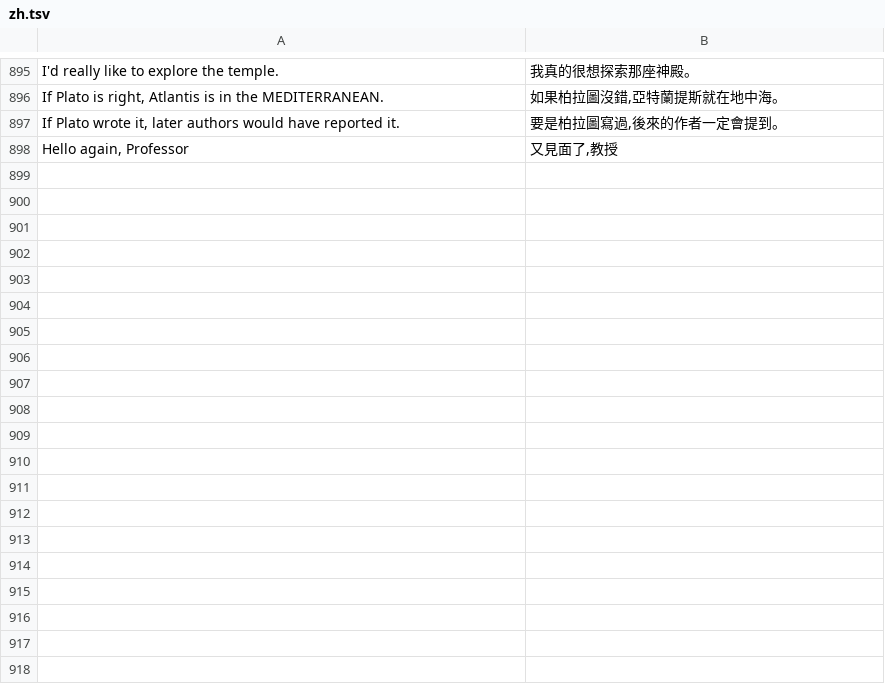
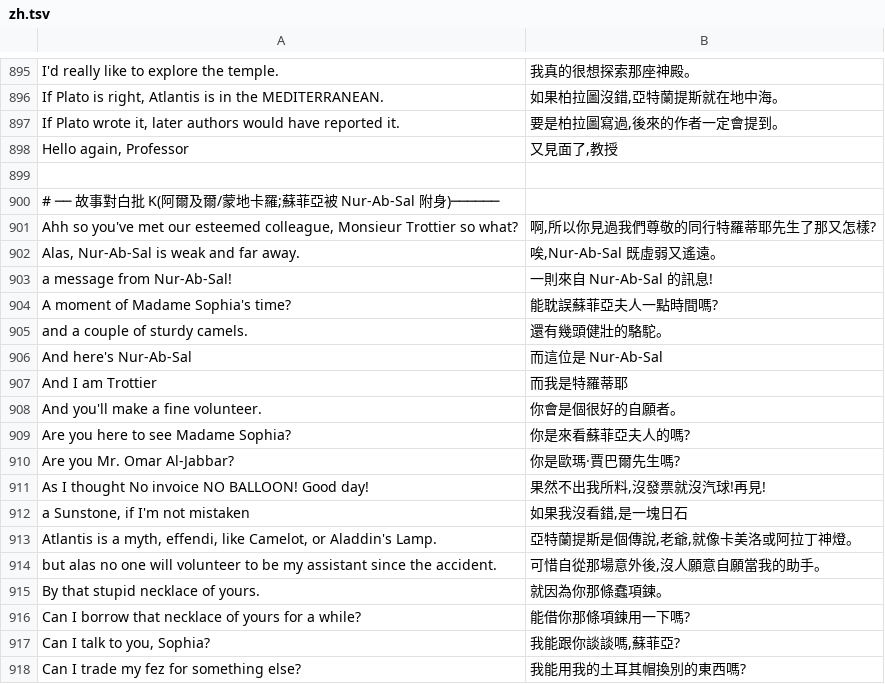
Before and after one commit to wicanr2/indiana-jones-and-the-fate-of-atlantis-cht, a TSV file: translations/zh.tsv, drawn as a sheet; only a part is shown, gaps mark what is left out; the diff covers the shown part only.

Commit message:
故事對白:864 條(阿爾及爾/蒙地卡羅;蘇菲亞被 Nur-Ab-Sal 附身、Trottier/Omar)

```diff
--- a/translations/zh.tsv
+++ b/translations/zh.tsv
@@ -898 +898,21 @@ If Plato wrote it, later authors would have reported it.	要是柏拉圖寫過,
 Hello again, Professor	又見面了,教授
+
+# ── 故事對白批 K(阿爾及爾/蒙地卡羅;蘇菲亞被 Nur-Ab-Sal 附身)──────
+Ahh so you've met our esteemed colleague, Monsieur Trottier so what?	啊,所以你見過我們尊敬的同行特羅蒂耶先生了那又怎樣?
+Alas, Nur-Ab-Sal is weak and far away.	唉,Nur-Ab-Sal 既虛弱又遙遠。
+a message from Nur-Ab-Sal!	一則來自 Nur-Ab-Sal 的訊息!
+A moment of Madame Sophia's time?	能耽誤蘇菲亞夫人一點時間嗎?
+and a couple of sturdy camels.	還有幾頭健壯的駱駝。
+And here's Nur-Ab-Sal	而這位是 Nur-Ab-Sal
+And I am Trottier	而我是特羅蒂耶
+And you'll make a fine volunteer.	你會是個很好的自願者。
+Are you here to see Madame Sophia?	你是來看蘇菲亞夫人的嗎?
+Are you Mr. Omar Al-Jabbar?	你是歐瑪·賈巴爾先生嗎?
+As I thought No invoice NO BALLOON! Good day!	果然不出我所料,沒發票就沒汽球!再見!
+a Sunstone, if I'm not mistaken	如果我沒看錯,是一塊日石
+Atlantis is a myth, effendi, like Camelot, or Aladdin's Lamp.	亞特蘭提斯是個傳說,老爺,就像卡美洛或阿拉丁神燈。
+but alas no one will volunteer to be my assistant since the accident.	可惜自從那場意外後,沒人願意自願當我的助手。
+By that stupid necklace of yours.	就因為你那條蠢項鍊。
+Can I borrow that necklace of yours for a while?	能借你那條項鍊用一下嗎?
+Can I talk to you, Sophia?	我能跟你談談嗎,蘇菲亞?
+Can I trade my fez for something else?	我能用我的土耳其帽換別的東西嗎?
```
Also changed, not shown: 18 added rows elsewhere in this file.
